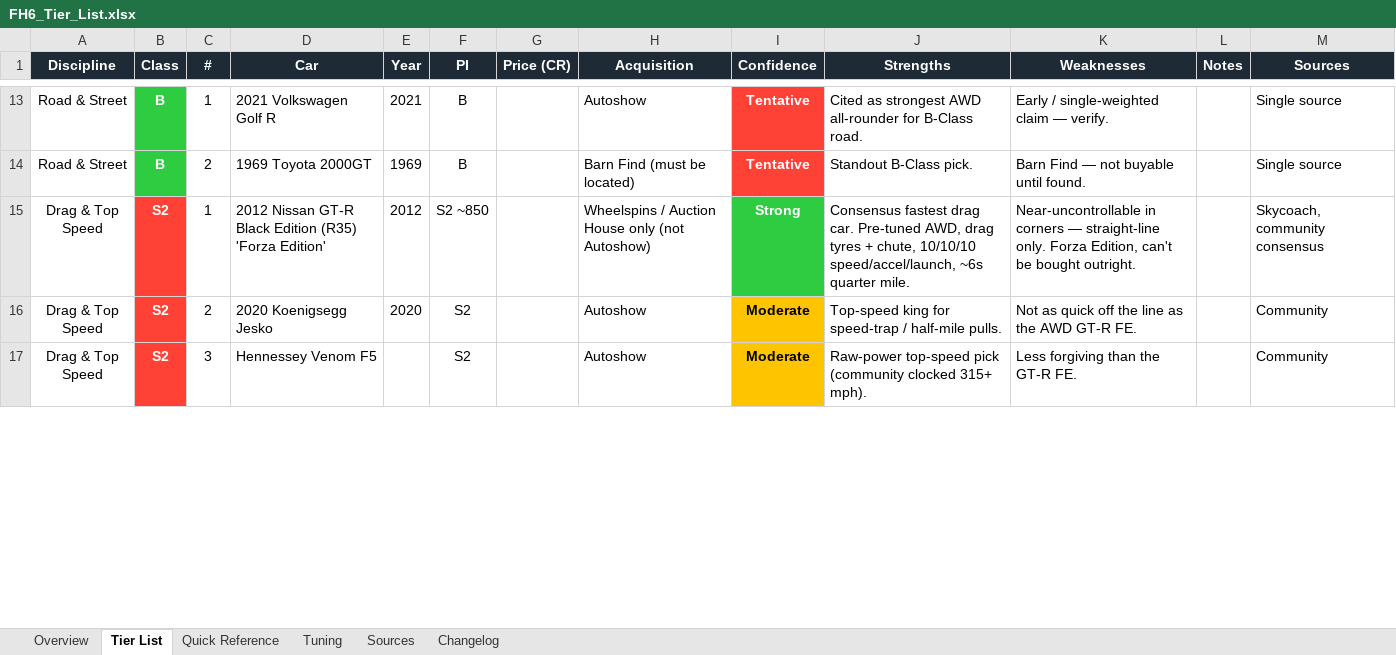
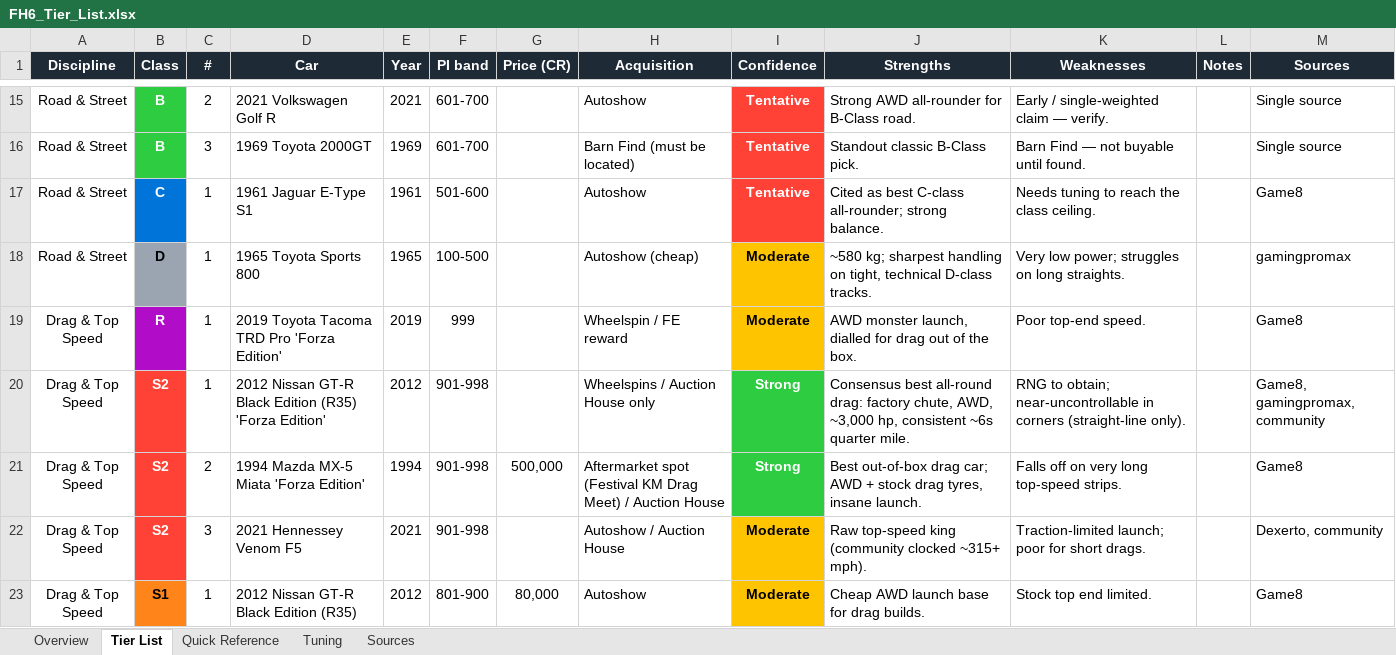
Before and after one commit to adolphin8/fh6-tier-list, an Excel workbook: output/FH6_Tier_List.xlsx, sheet Tier List, drawn as a sheet; only a part is shown, gaps mark what is left out; values as stored, in another font and other column widths than the file's, no borders; addresses are those after the commit; the diff covers the shown part only; the diff names each change by its address in the sheet, - before the commit and + after, or states it on an @@ line.

```diff
--- a/output/FH6_Tier_List.xlsx (sheet Tier List)
+++ b/output/FH6_Tier_List.xlsx (sheet Tier List)
-sheet tab: Changelog
-F1: PI
+F1: PI band
-C15 (#): 1
+C15 (#): 2
-F15:F16 (PI band): B
+F15:F16 (PI band): 601-700
-J15 (Strengths): Cited as strongest AWD all-rounder…
+J15 (Strengths): Strong AWD all-rounder…
-C16 (#): 2
+C16 (#): 3
-J16 (Strengths): Standout B-Class pick.
+J16 (Strengths): Standout classic B-Class pick.
+row 17: Road & Street | C | 1 | 1961 Jaguar E-Type S1 | 1961 | 501-600 |  | Autoshow | Tentative | Cited as best C-class all-rounder; strong balance. | Needs tuning to reach the class ceiling. |  | Game8
+row 18: Road & Street | D | 1 | 1965 Toyota Sports 800 | 1965 | 100-500 |  | Autoshow (cheap) | Moderate | ~580 kg; sharpest handling on tight, technical D-class tracks. | Very low power; struggles on long straights. |  | gamingpromax
+row 19: Drag & Top Speed | R | 1 | 2019 Toyota Tacoma TRD Pro 'Forza Edition' | 2019 | 999 |  | Wheelspin / FE reward | Moderate | AWD monster launch, dialled for drag out of the box. | Poor top-end speed. |  | Game8
-F20 (PI band): S2 ~850
+F20 (PI band): 901-998
-H20 (Acquisition): Wheelspins / Auction House only (not Autoshow)
+H20 (Acquisition): Wheelspins / Auction House only
-J20 (Strengths): Consensus fastest drag car. Pre-tuned AWD, drag tyres + chute, 10/10/10 speed/accel/launch, ~6s quarter…
+J20 (Strengths): Consensus best all-round drag: factory chute, AWD, ~3,000 hp, consistent ~6s quarter…
-K20 (Weaknesses): Near-uncontrollable in corners — straight-line only. Forza Edition, can't be bought outright.
+K20 (Weaknesses): RNG to obtain; near-uncontrollable in corners (straight-line only).
-M20 (Sources): Skycoach, community consensus
+M20 (Sources): Game8, gamingpromax, community
-D21 (Car): 2020 Koenigsegg Jesko
+D21 (Car): 1994 Mazda MX-5 Miata 'Forza Edition'
-E21 (Year): 2020
+E21 (Year): 1994
-F21:F22 (PI band): S2
+F21:F22 (PI band): 901-998
-G21 (Price (CR)): (empty)
+G21 (Price (CR)): 500,000
-H21 (Acquisition): Autoshow
+H21 (Acquisition): Aftermarket spot (Festival KM Drag Meet) / Auction House
-I21 (Confidence): Moderate
+I21 (Confidence): Strong
@@ I21 fill: #FFC400 → #2ECC40, text colour: black → #FFFFFF @@
-J21 (Strengths): Top-speed king for speed-trap / half-mile pulls.
+J21 (Strengths): Best out-of-box drag car; AWD + stock drag tyres, insane launch.
-K21 (Weaknesses): Not as quick off the line as the AWD GT-R FE.
+K21 (Weaknesses): Falls off on very long top-speed strips.
-M21 (Sources): Community
+M21 (Sources): Game8
-D22 (Car): Hennessey Venom F5
+D22 (Car): 2021 Hennessey Venom F5
-E22 (Year): (empty)
+E22 (Year): 2021
-H22 (Acquisition): Autoshow
+H22 (Acquisition): Autoshow / Auction House
-J22 (Strengths): Raw-power top-speed pick (community clocked 315+ mph).
+J22 (Strengths): Raw top-speed king (community clocked ~315+ mph).
-K22 (Weaknesses): Less forgiving than the GT-R FE.
+K22 (Weaknesses): Traction-limited launch; poor for short drags.
-M22 (Sources): Community
+M22 (Sources): Dexerto, community
+row 23: Drag & Top Speed | S1 | 1 | 2012 Nissan GT-R Black Edition (R35) | 2012 | 801-900 | 80,000 | Autoshow | Moderate | Cheap AWD launch base for drag builds. | Stock top end limited. |  | Game8
```
Also changed, not shown: 21 added rows, 2 removed rows, 92 edited cells and cell formats elsewhere in this sheet, sheet Tuning, sheet Quick Reference, sheet Sources, sheet Overview, 7 other files.
